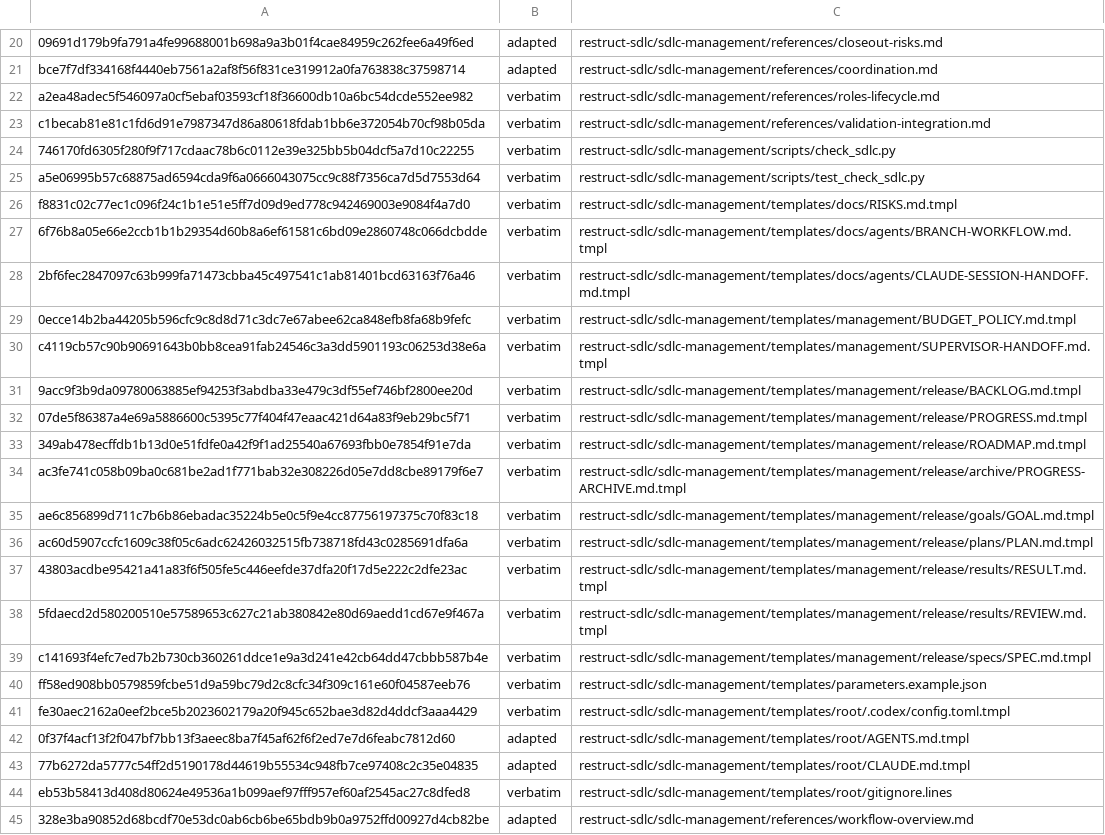
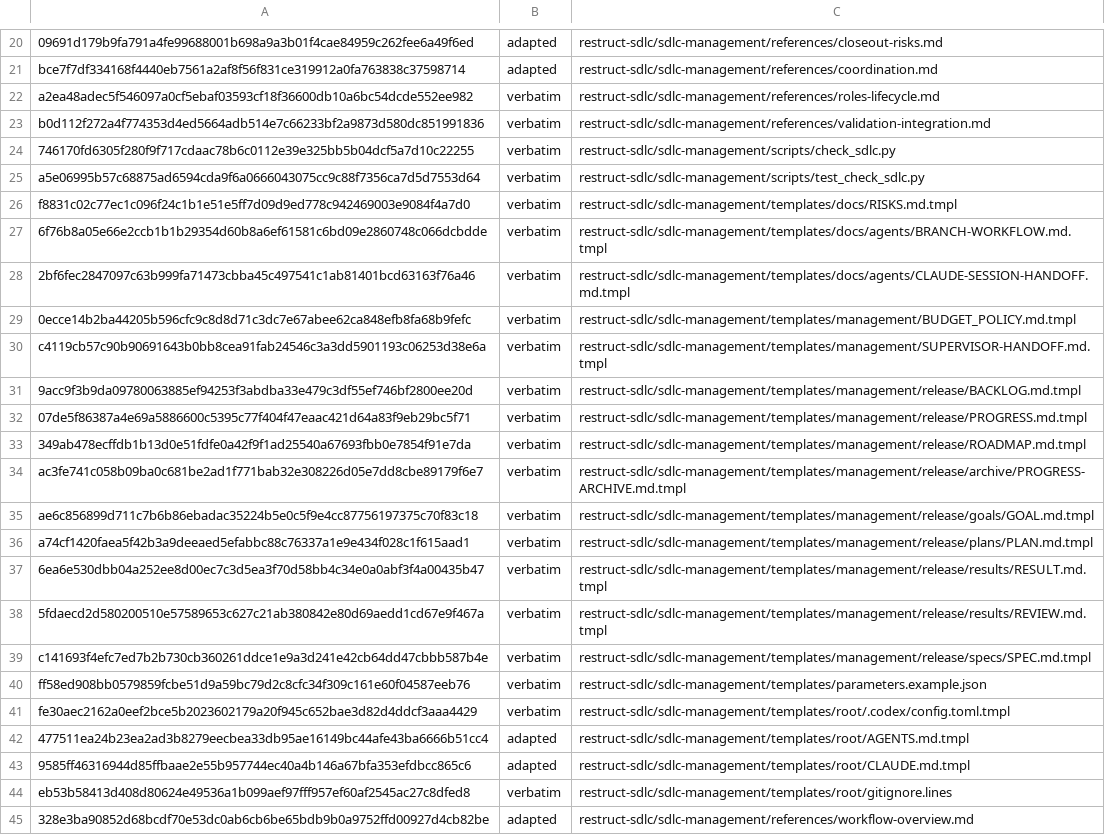
Before and after one commit to technicallypete/restruct-sdlc, a TSV file: MANIFEST.tsv, drawn as a sheet; only a part is shown, gaps mark what is left out.

```diff
--- a/MANIFEST.tsv
+++ b/MANIFEST.tsv
@@ -22,3 +22,3 @@ bce7f7df334168f4440eb7561a2af8f56f831ce319912a0fa763838c37598714	adapted	restruc
 a2ea48adec5f546097a0cf5ebaf03593cf18f36600db10a6bc54dcde552ee982	verbatim	restruct-sdlc/sdlc-management/references/roles-lifecycle.md
-c1becab81e81c1fd6d91e7987347d86a80618fdab1bb6e372054b70cf98b05da	verbatim	restruct-sdlc/sdlc-management/references/validation-integration.md
+b0d112f272a4f774353d4ed5664adb514e7c66233bf2a9873d580dc851991836	verbatim	restruct-sdlc/sdlc-management/references/validation-integration.md
 746170fd6305f280f9f717cdaac78b6c0112e39e325bb5b04dcf5a7d10c22255	verbatim	restruct-sdlc/sdlc-management/scripts/check_sdlc.py
@@ -35,4 +35,4 @@ ac3fe741c058b09ba0c681be2ad1f771bab32e308226d05e7dd8cbe89179f6e7	verbatim	restru
 ae6c856899d711c7b6b86ebadac35224b5e0c5f9e4cc87756197375c70f83c18	verbatim	restruct-sdlc/sdlc-management/templates/management/release/goals/GOAL.md.tmpl
-ac60d5907ccfc1609c38f05c6adc62426032515fb738718fd43c0285691dfa6a	verbatim	restruct-sdlc/sdlc-management/templates/management/release/plans/PLAN.md.tmpl
-43803acdbe95421a41a83f6f505fe5c446eefde37dfa20f17d5e222c2dfe23ac	verbatim	restruct-sdlc/sdlc-management/templates/management/release/results/RESULT.md.tmpl
+a74cf1420faea5f42b3a9deeaed5efabbc88c76337a1e9e434f028c1f615aad1	verbatim	restruct-sdlc/sdlc-management/templates/management/release/plans/PLAN.md.tmpl
+6ea6e530dbb04a252ee8d00ec7c3d5ea3f70d58bb4c34e0a0abf3f4a00435b47	verbatim	restruct-sdlc/sdlc-management/templates/management/release/results/RESULT.md.tmpl
 5fdaecd2d580200510e57589653c627c21ab380842e80d69aedd1cd67e9f467a	verbatim	restruct-sdlc/sdlc-management/templates/management/release/results/REVIEW.md.tmpl
@@ -41,4 +41,4 @@ ff58ed908bb0579859fcbe51d9a59bc79d2c8cfc34f309c161e60f04587eeb76	verbatim	restru
 fe30aec2162a0eef2bce5b2023602179a20f945c652bae3d82d4ddcf3aaa4429	verbatim	restruct-sdlc/sdlc-management/templates/root/.codex/config.toml.tmpl
-0f37f4acf13f2f047bf7bb13f3aeec8ba7f45af62f6f2ed7e7d6feabc7812d60	adapted	restruct-sdlc/sdlc-management/templates/root/AGENTS.md.tmpl
-77b6272da5777c54ff2d5190178d44619b55534c948fb7ce97408c2c35e04835	adapted	restruct-sdlc/sdlc-management/templates/root/CLAUDE.md.tmpl
+477511ea24b23ea2ad3b8279eecbea33db95ae16149bc44afe43ba6666b51cc4	adapted	restruct-sdlc/sdlc-management/templates/root/AGENTS.md.tmpl
+9585ff46316944d85ffbaae2e55b957744ec40a4b146a67bfa353efdbcc865c6	adapted	restruct-sdlc/sdlc-management/templates/root/CLAUDE.md.tmpl
 eb53b58413d408d80624e49536a1b099aef97fff957ef60af2545ac27c8dfed8	verbatim	restruct-sdlc/sdlc-management/templates/root/gitignore.lines
```
Also changed, not shown: 5 other files.
